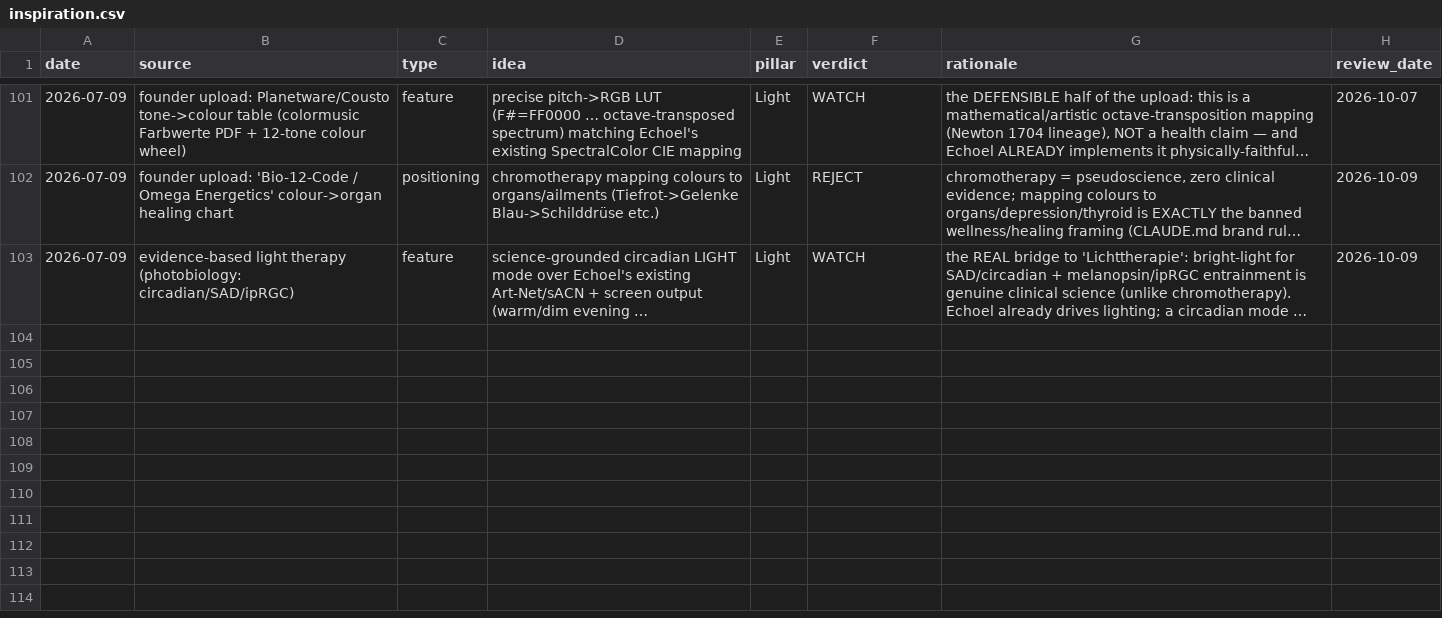
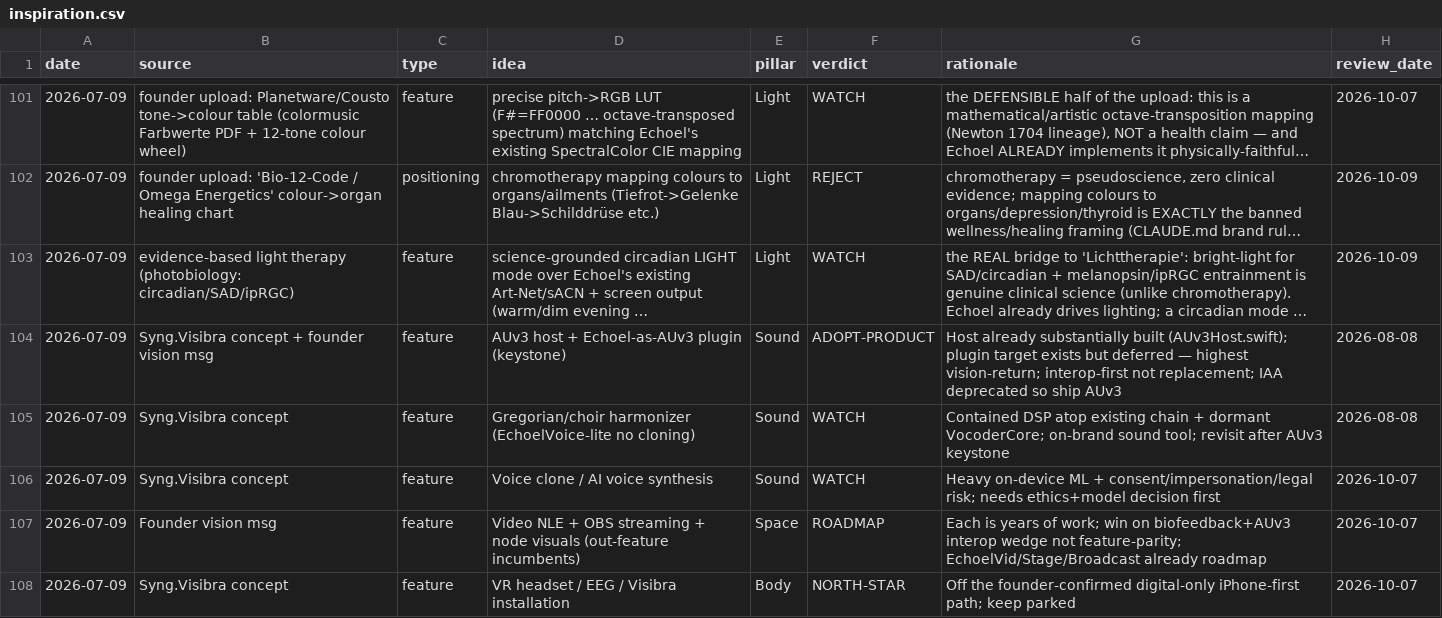
Before and after one commit to vibrationalforce/blab-ios-app, a CSV file: inspiration.csv, drawn as a sheet; only a part is shown, gaps mark what is left out; long unchanged cells end in …; the diff names each change by its address in the sheet, - before the commit and + after, or states it on an @@ line.

```diff
--- a/inspiration.csv
+++ b/inspiration.csv
+row 104: 2026-07-09 | Syng.Visibra concept + founder vision msg | feature | AUv3 host + Echoel-as-AUv3 plugin (keystone) | Sound | ADOPT-PRODUCT | Host already substantially built (AUv3Host.swift); plugin target exists but deferred — highest vision-return; interop-first not replacement; IAA deprecated so ship AUv3 | 2026-08-08
+row 105: 2026-07-09 | Syng.Visibra concept | feature | Gregorian/choir harmonizer (EchoelVoice-lite no cloning) | Sound | WATCH | Contained DSP atop existing chain + dormant VocoderCore; on-brand sound tool; revisit after AUv3 keystone | 2026-08-08
+row 106: 2026-07-09 | Syng.Visibra concept | feature | Voice clone / AI voice synthesis | Sound | WATCH | Heavy on-device ML + consent/impersonation/legal risk; needs ethics+model decision first | 2026-10-07
+row 107: 2026-07-09 | Founder vision msg | feature | Video NLE + OBS streaming + node visuals (out-feature incumbents) | Space | ROADMAP | Each is years of work; win on biofeedback+AUv3 interop wedge not feature-parity; EchoelVid/Stage/Broadcast already roadmap | 2026-10-07
+row 108: 2026-07-09 | Syng.Visibra concept | feature | VR headset / EEG / Visibra installation | Body | NORTH-STAR | Off the founder-confirmed digital-only iPhone-first path; keep parked | 2026-10-07
```
Also changed, not shown: 1 other file.
